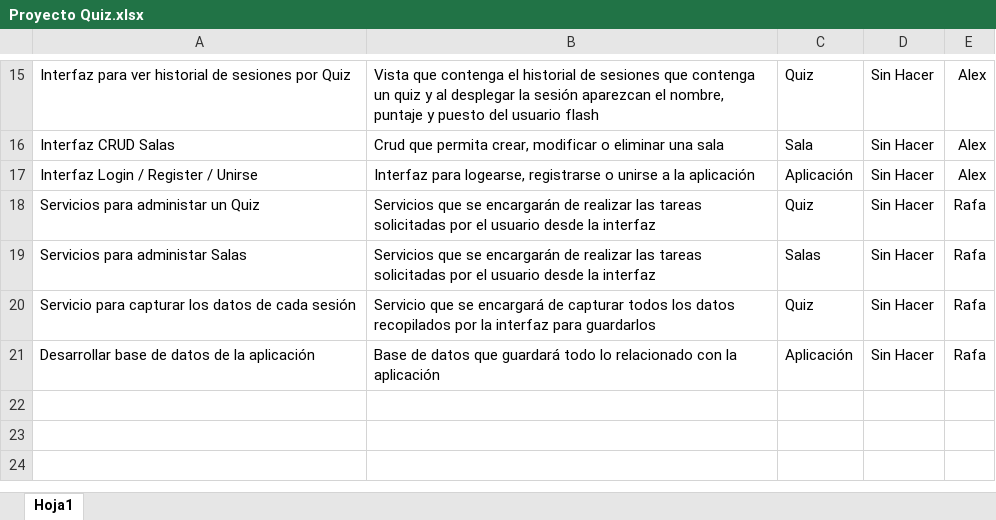
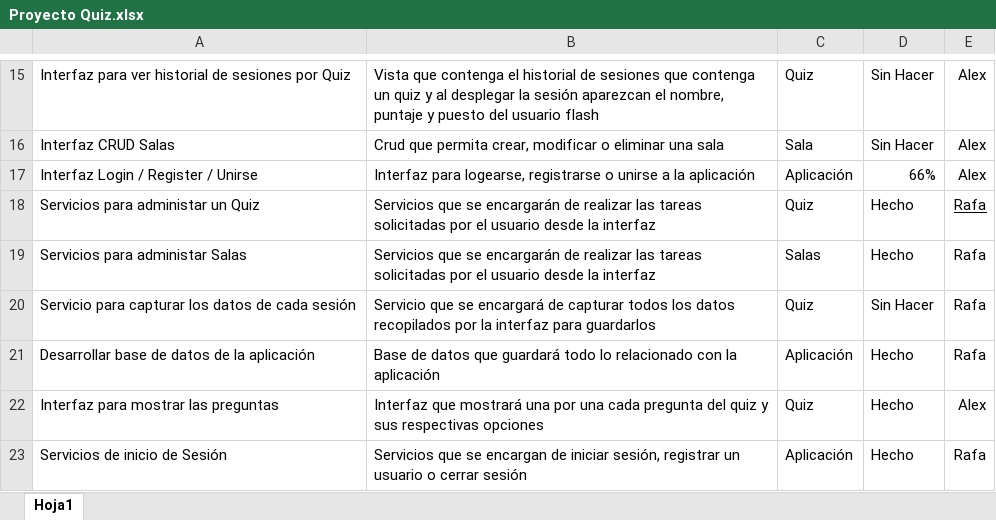
Before and after one commit to ItsEliasGD/Quiz, an Excel workbook: Quiz/Querys/Proyecto Quiz.xlsx, sheet Hoja1, drawn as a sheet; only a part is shown, gaps mark what is left out; values as stored, in another font and other column widths than the file's, no borders; table styles not drawn; the diff names each change by its address in the sheet, - before the commit and + after, or states it on an @@ line.

```diff
--- a/Quiz/Querys/Proyecto Quiz.xlsx (sheet Hoja1)
+++ b/Quiz/Querys/Proyecto Quiz.xlsx (sheet Hoja1)
-D17: Sin Hacer
+D17: 66%
-D18:D19: Sin Hacer
+D18:D19: Hecho
-E18 underline: off
+E18 underline: on
-D21: Sin Hacer
+D21: Hecho
+row 22: Interfaz para mostrar las preguntas | Interfaz que mostrará una por una cada pregunta del quiz y sus respectivas opciones | Quiz | Hecho | Alex
+row 23: Servicios de inicio de Sesión | Servicios que se encargan de iniciar sesión, registrar un usuario o cerrar sesión | Aplicación | Hecho | Rafa
```
Also changed, not shown: 1 other file.
